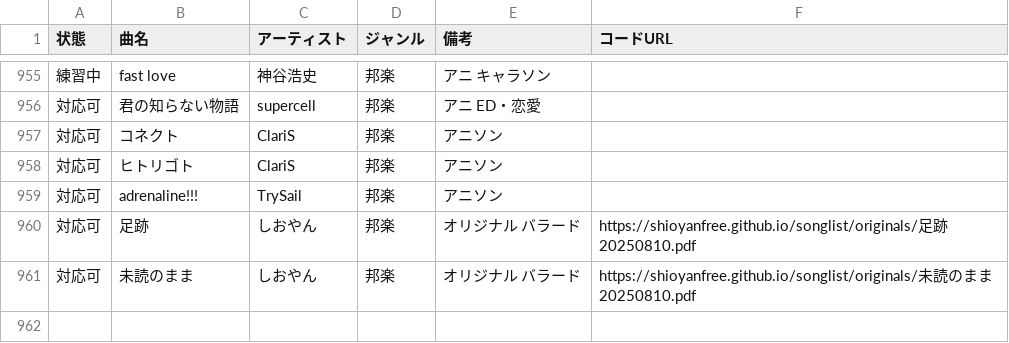
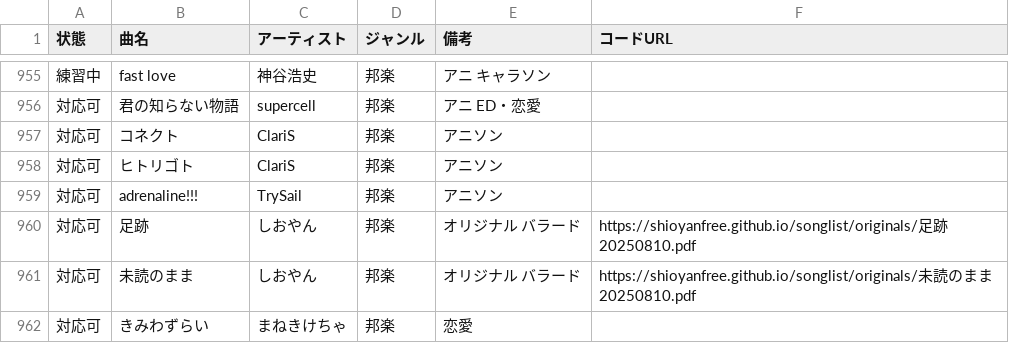
Before and after one commit to SHIOYANfree/songlist, a CSV file: 弾き語り曲リスト.csv, drawn as a sheet; only a part is shown, gaps mark what is left out; the diff names each change by its address in the sheet, - before the commit and + after, or states it on an @@ line.

Commit message:
Add files via upload

```diff
--- a/弾き語り曲リスト.csv
+++ b/弾き語り曲リスト.csv
+row 962: 対応可 | きみわずらい | まねきけちゃ | 邦楽 | 恋愛
```
